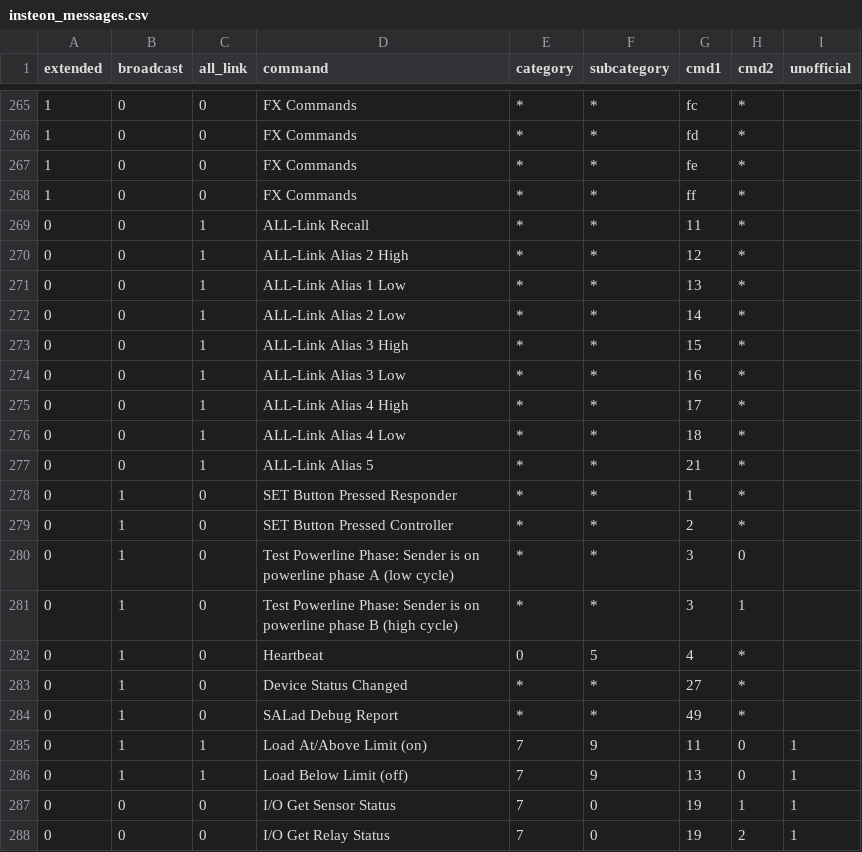
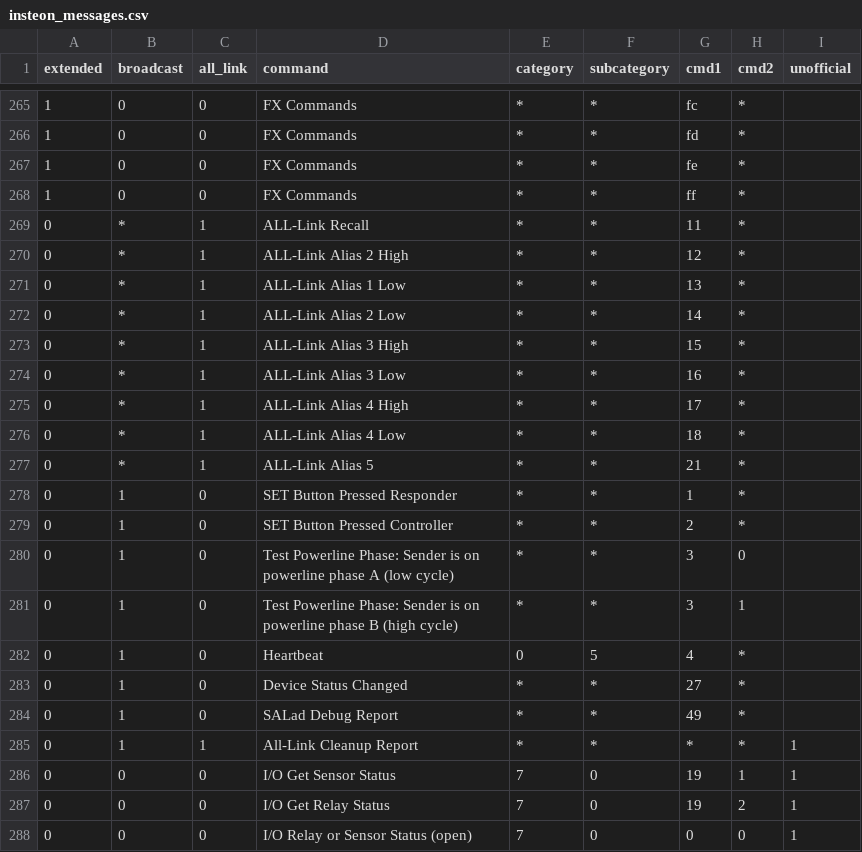
Before and after one commit to LukeMurphey/splunk-insteon, a CSV file: src/lookups/insteon_messages.csv, drawn as a sheet; only a part is shown, gaps mark what is left out; the shorter side is filled out with more unchanged rows.

Commit message:
Made all-link messages match regardless of whether are broadcast or not (since not all are). Also pruned some commands that turned out to be all-link commands that are local to a particular install of Insteon.

```diff
--- a/src/lookups/insteon_messages.csv
+++ b/src/lookups/insteon_messages.csv
@@ -268,11 +268,11 @@ extended,broadcast,all_link,command,category,subcategory,cmd1,cmd2,unofficial
 1,0,0,FX Commands,*,*,ff,*
-0,0,1,ALL-Link Recall,*,*,11,*
-0,0,1,ALL-Link Alias 2 High,*,*,12,*
-0,0,1,ALL-Link Alias 1 Low,*,*,13,*
-0,0,1,ALL-Link Alias 2 Low,*,*,14,*
-0,0,1,ALL-Link Alias 3 High,*,*,15,*
-0,0,1,ALL-Link Alias 3 Low,*,*,16,*
-0,0,1,ALL-Link Alias 4 High ,*,*,17,*
-0,0,1,ALL-Link Alias 4 Low ,*,*,18,*
-0,0,1,ALL-Link Alias 5 ,*,*,21,*
+0,*,1,ALL-Link Recall,*,*,11,*
+0,*,1,ALL-Link Alias 2 High,*,*,12,*
+0,*,1,ALL-Link Alias 1 Low,*,*,13,*
+0,*,1,ALL-Link Alias 2 Low,*,*,14,*
+0,*,1,ALL-Link Alias 3 High,*,*,15,*
+0,*,1,ALL-Link Alias 3 Low,*,*,16,*
+0,*,1,ALL-Link Alias 4 High ,*,*,17,*
+0,*,1,ALL-Link Alias 4 Low ,*,*,18,*
+0,*,1,ALL-Link Alias 5 ,*,*,21,*
 0,1,0,SET Button Pressed Responder,*,*,1,*
@@ -284,4 +284,3 @@ extended,broadcast,all_link,command,category,subcategory,cmd1,cmd2,unofficial
 0,1,0,SALad Debug Report,*,*,49,*
-0,1,1,Load At/Above Limit (on),7,9,11,0,1
-0,1,1,Load Below Limit (off),7,9,13,0,1
+0,1,1,All-Link Cleanup Report,*,*,*,*,1
 0,0,0,I/O Get Sensor Status,7,0,19,1,1
```
